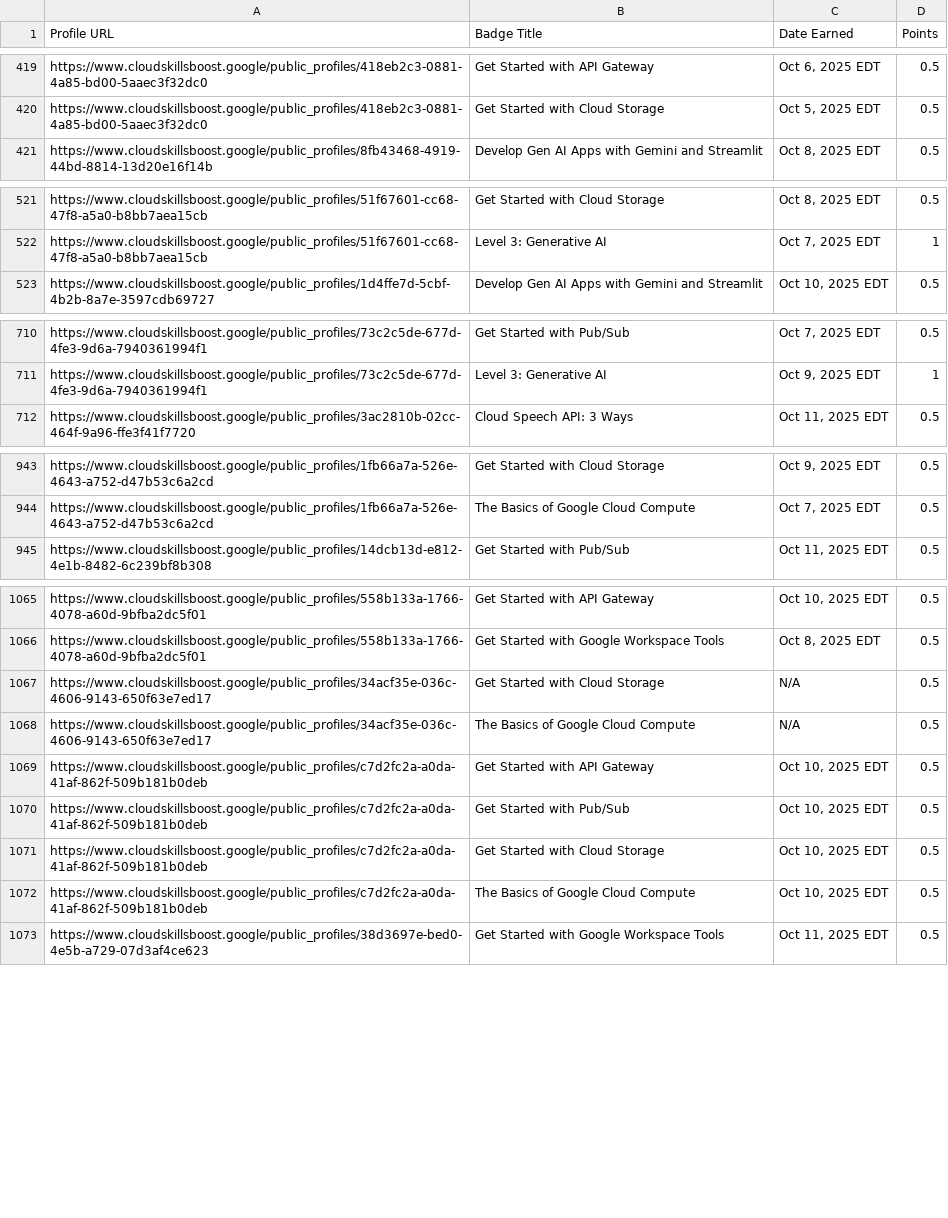
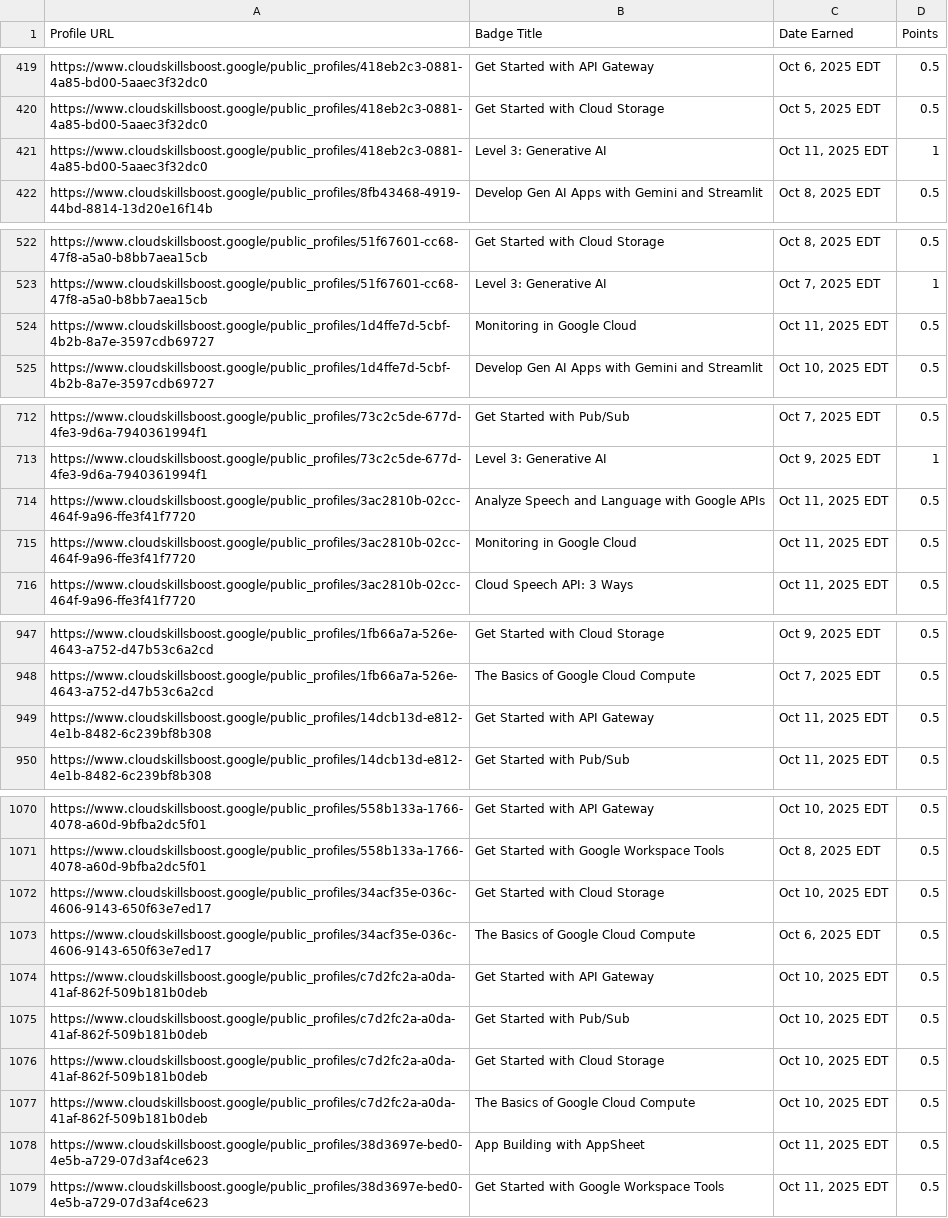
Before and after one commit to mohitsharmas97/leaderboard_gdg, a CSV file: google_cloud_badges_details.csv, drawn as a sheet; only a part is shown, gaps mark what is left out; the diff covers the shown part only.

```diff
--- a/google_cloud_badges_details.csv
+++ b/google_cloud_badges_details.csv
@@ -420,2 +420,3 @@ https://www.cloudskillsboost.google/public_profiles/418eb2c3-0881-4a85-bd00-5aae
 https://www.cloudskillsboost.google/public_profiles/418eb2c3-0881-4a85-bd00-5aaec3f32dc0,Get Started with Cloud Storage,"Oct  5, 2025 EDT",0.5
+https://www.cloudskillsboost.google/public_profiles/418eb2c3-0881-4a85-bd00-5aaec3f32dc0,Level 3: Generative AI,"Oct 11, 2025 EDT",1
 https://www.cloudskillsboost.google/public_profiles/8fb43468-4919-44bd-8814-13d20e16f14b,Develop Gen AI Apps with Gemini and Streamlit,"Oct  8, 2025 EDT",0.5
@@ -522,2 +523,3 @@ https://www.cloudskillsboost.google/public_profiles/51f67601-cc68-47f8-a5a0-b8bb
 https://www.cloudskillsboost.google/public_profiles/51f67601-cc68-47f8-a5a0-b8bb7aea15cb,Level 3: Generative AI,"Oct  7, 2025 EDT",1
+https://www.cloudskillsboost.google/public_profiles/1d4ffe7d-5cbf-4b2b-8a7e-3597cdb69727,Monitoring in Google Cloud,"Oct 11, 2025 EDT",0.5
 https://www.cloudskillsboost.google/public_profiles/1d4ffe7d-5cbf-4b2b-8a7e-3597cdb69727,Develop Gen AI Apps with Gemini and Streamlit,"Oct 10, 2025 EDT",0.5
@@ -711,2 +713,4 @@ https://www.cloudskillsboost.google/public_profiles/73c2c5de-677d-4fe3-9d6a-7940
 https://www.cloudskillsboost.google/public_profiles/73c2c5de-677d-4fe3-9d6a-7940361994f1,Level 3: Generative AI,"Oct  9, 2025 EDT",1
+https://www.cloudskillsboost.google/public_profiles/3ac2810b-02cc-464f-9a96-ffe3f41f7720,Analyze Speech and Language with Google APIs,"Oct 11, 2025 EDT",0.5
+https://www.cloudskillsboost.google/public_profiles/3ac2810b-02cc-464f-9a96-ffe3f41f7720,Monitoring in Google Cloud,"Oct 11, 2025 EDT",0.5
 https://www.cloudskillsboost.google/public_profiles/3ac2810b-02cc-464f-9a96-ffe3f41f7720,Cloud Speech API: 3 Ways,"Oct 11, 2025 EDT",0.5
@@ -944,2 +948,3 @@ https://www.cloudskillsboost.google/public_profiles/1fb66a7a-526e-4643-a752-d47b
 https://www.cloudskillsboost.google/public_profiles/1fb66a7a-526e-4643-a752-d47b53c6a2cd,The Basics of Google Cloud Compute,"Oct  7, 2025 EDT",0.5
+https://www.cloudskillsboost.google/public_profiles/14dcb13d-e812-4e1b-8482-6c239bf8b308,Get Started with API Gateway,"Oct 11, 2025 EDT",0.5
 https://www.cloudskillsboost.google/public_profiles/14dcb13d-e812-4e1b-8482-6c239bf8b308,Get Started with Pub/Sub,"Oct 11, 2025 EDT",0.5
@@ -1066,4 +1071,4 @@ https://www.cloudskillsboost.google/public_profiles/558b133a-1766-4078-a60d-9bfb
 https://www.cloudskillsboost.google/public_profiles/558b133a-1766-4078-a60d-9bfba2dc5f01,Get Started with Google Workspace Tools,"Oct  8, 2025 EDT",0.5
-https://www.cloudskillsboost.google/public_profiles/34acf35e-036c-4606-9143-650f63e7ed17,Get Started with Cloud Storage,N/A,0.5
-https://www.cloudskillsboost.google/public_profiles/34acf35e-036c-4606-9143-650f63e7ed17,The Basics of Google Cloud Compute,N/A,0.5
+https://www.cloudskillsboost.google/public_profiles/34acf35e-036c-4606-9143-650f63e7ed17,Get Started with Cloud Storage,"Oct 10, 2025 EDT",0.5
+https://www.cloudskillsboost.google/public_profiles/34acf35e-036c-4606-9143-650f63e7ed17,The Basics of Google Cloud Compute,"Oct  6, 2025 EDT",0.5
 https://www.cloudskillsboost.google/public_profiles/c7d2fc2a-a0da-41af-862f-509b181b0deb,Get Started with API Gateway,"Oct 10, 2025 EDT",0.5
@@ -1072,2 +1077,3 @@ https://www.cloudskillsboost.google/public_profiles/c7d2fc2a-a0da-41af-862f-509b
 https://www.cloudskillsboost.google/public_profiles/c7d2fc2a-a0da-41af-862f-509b181b0deb,The Basics of Google Cloud Compute,"Oct 10, 2025 EDT",0.5
+https://www.cloudskillsboost.google/public_profiles/38d3697e-bed0-4e5b-a729-07d3af4ce623,App Building with AppSheet,"Oct 11, 2025 EDT",0.5
 https://www.cloudskillsboost.google/public_profiles/38d3697e-bed0-4e5b-a729-07d3af4ce623,Get Started with Google Workspace Tools,"Oct 11, 2025 EDT",0.5
```
Also changed, not shown: 1 added row elsewhere in this file, progress_data.csv.
